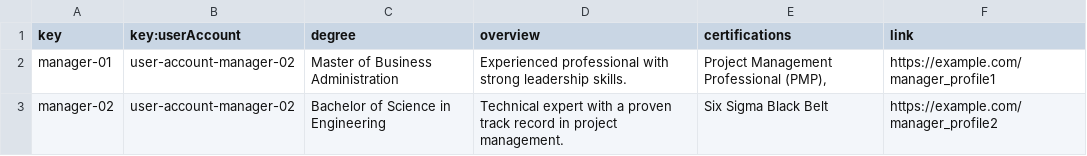
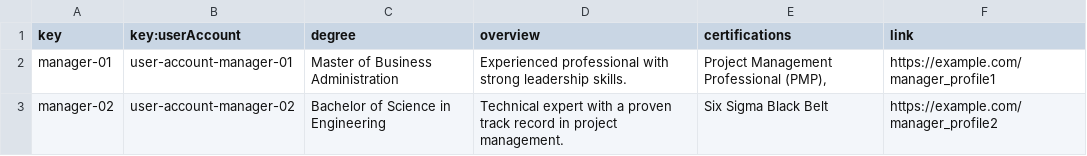
Before and after one commit to DP2-C1-011/DP2-C1.011, a CSV file: src/main/webapp/WEB-INF/resources/sample-data/manager.csv, drawn as a sheet.

```diff
--- a/src/main/webapp/WEB-INF/resources/sample-data/manager.csv
+++ b/src/main/webapp/WEB-INF/resources/sample-data/manager.csv
@@ -1,3 +1,3 @@
 key,key:userAccount,degree,overview,certifications,link
-manager-01,user-account-manager-02,Master of Business Administration,Experienced professional with strong leadership skills.,"Project Management Professional (PMP),",https://example.com/manager_profile1
+manager-01,user-account-manager-01,Master of Business Administration,Experienced professional with strong leadership skills.,"Project Management Professional (PMP),",https://example.com/manager_profile1
 manager-02,user-account-manager-02,Bachelor of Science in Engineering,Technical expert with a proven track record in project management.,Six Sigma Black Belt,https://example.com/manager_profile2
```
Also changed, not shown: src/main/webapp/WEB-INF/resources/sample-data/project.csv, src/main/webapp/WEB-INF/resources/sample-data/user-story.csv, 5 other files.
